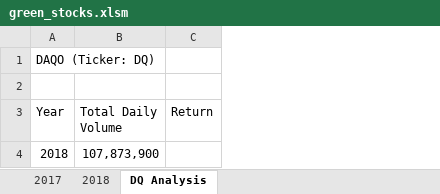
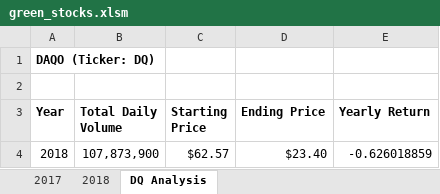
Before and after one commit to nsmeltz/Module-2-Stock-Analysis, an Excel workbook: green_stocks.xlsm, sheet DQ Analysis, drawn as a sheet; values as stored, in another font and other column widths than the file's, no borders; removed rows and columns are numbered as before the commit, all else as after; the diff names each change by its address in the sheet, - before the commit and + after, or states it on an @@ line.

Commit message:
Add files via upload

```diff
--- a/green_stocks.xlsm (sheet DQ Analysis)
+++ b/green_stocks.xlsm (sheet DQ Analysis)
-column C (Return), empty
+column C (Starting Price), row 4: $62.57
+column D (Ending Price), row 4: $23.40
+column E (Yearly Return), row 4: -0.626018859
-A1 bold: off
+A1 bold: on
-A3:B3 bold: off
+A3:B3 bold: on
```
